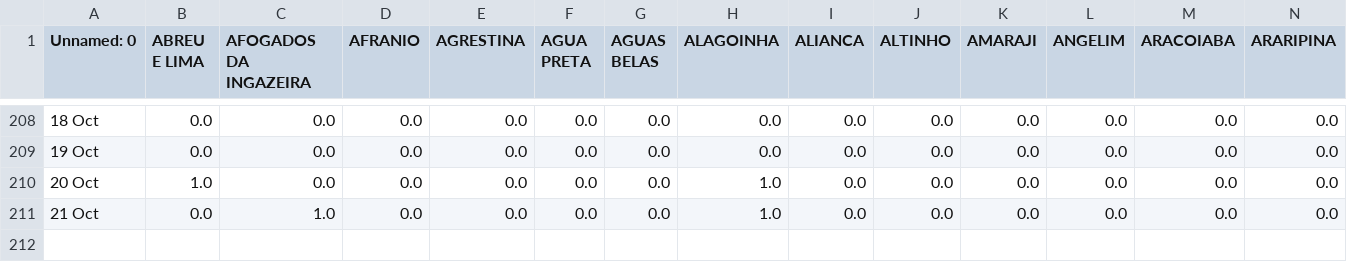
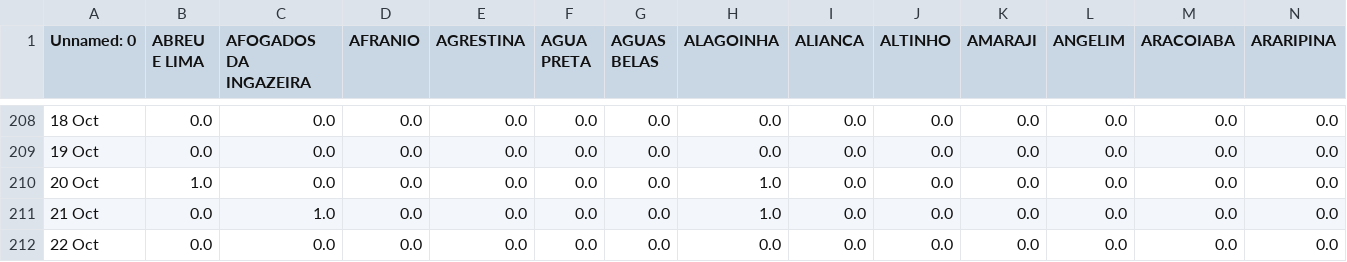
Before and after one commit to JTeodomiro/covid19PE, a CSV file: Novos_Casos/Obitos_PE_Cidades_NOVOS_CASOS.csv, drawn as a sheet; only a part is shown, gaps mark what is left out; rows hold the shown columns only; the diff names each change by its address in the sheet, - before the commit and + after, or states it on an @@ line.

```diff
--- a/Novos_Casos/Obitos_PE_Cidades_NOVOS_CASOS.csv
+++ b/Novos_Casos/Obitos_PE_Cidades_NOVOS_CASOS.csv
+row 212: 22 Oct | 0.0 | 0.0 | 0.0 | 0.0 | 0.0 | 0.0 | 0.0 | 0.0 | 0.0 | 0.0 | 0.0 | 0.0 | 0.0
```
Also changed, not shown: Novos_Casos/PE_Cidades_DATA_Leve_NOVOS_CASOS.csv, Novos_Casos/PE_Cidades_DATA_NOVOS_CASOS.csv, 1 other file.
